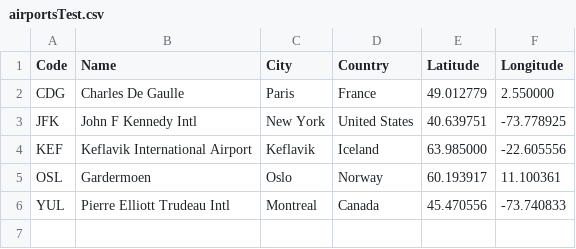
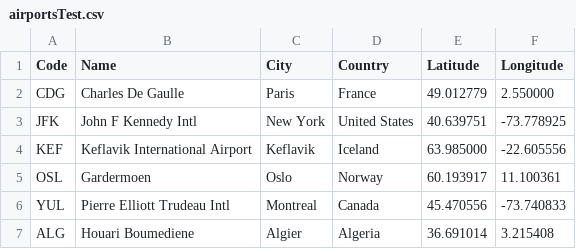
Before and after one commit to danielrebelo1/TrabalhoAED2, a CSV file: Code/dataset/airportsTest.csv, drawn as a sheet.

```diff
--- a/Code/dataset/airportsTest.csv
+++ b/Code/dataset/airportsTest.csv
@@ -6 +6,2 @@ OSL,Gardermoen,Oslo,Norway,60.193917,11.100361
 YUL,Pierre Elliott Trudeau Intl,Montreal,Canada,45.470556,-73.740833
+ALG,Houari Boumediene,Algier,Algeria,36.691014,3.215408
```
Also changed, not shown: 7 other files.
